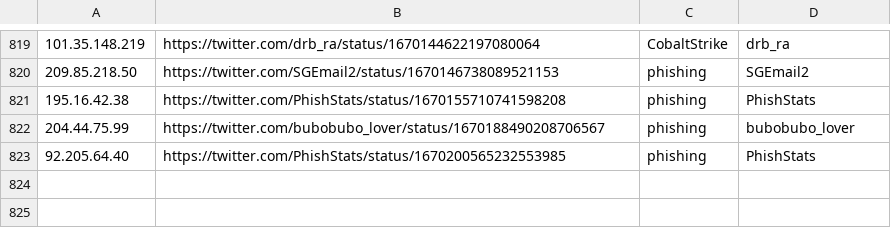
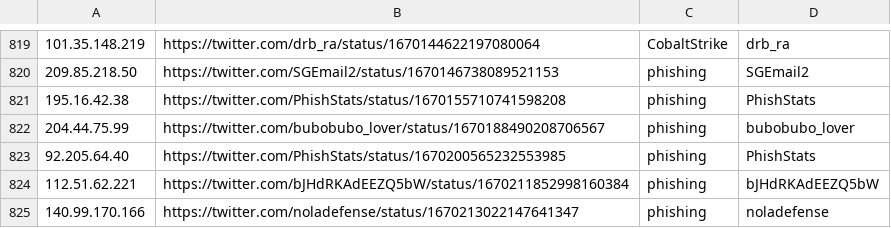
Before and after one commit to Reman2k/ioc, a CSV file: IPtemp65.csv, drawn as a sheet; only a part is shown, gaps mark what is left out.

```diff
--- a/IPtemp65.csv
+++ b/IPtemp65.csv
@@ -823 +823,3 @@
 "92.205.64.40","https://twitter.com/PhishStats/status/1670200565232553985","phishing","PhishStats"
+"112.51.62.221","https://twitter.com/bJHdRKAdEEZQ5bW/status/1670211852998160384","phishing","bJHdRKAdEEZQ5bW"
+"140.99.170.166","https://twitter.com/noladefense/status/1670213022147641347","phishing","noladefense"
```
Also changed, not shown: IPtemp66.csv.
